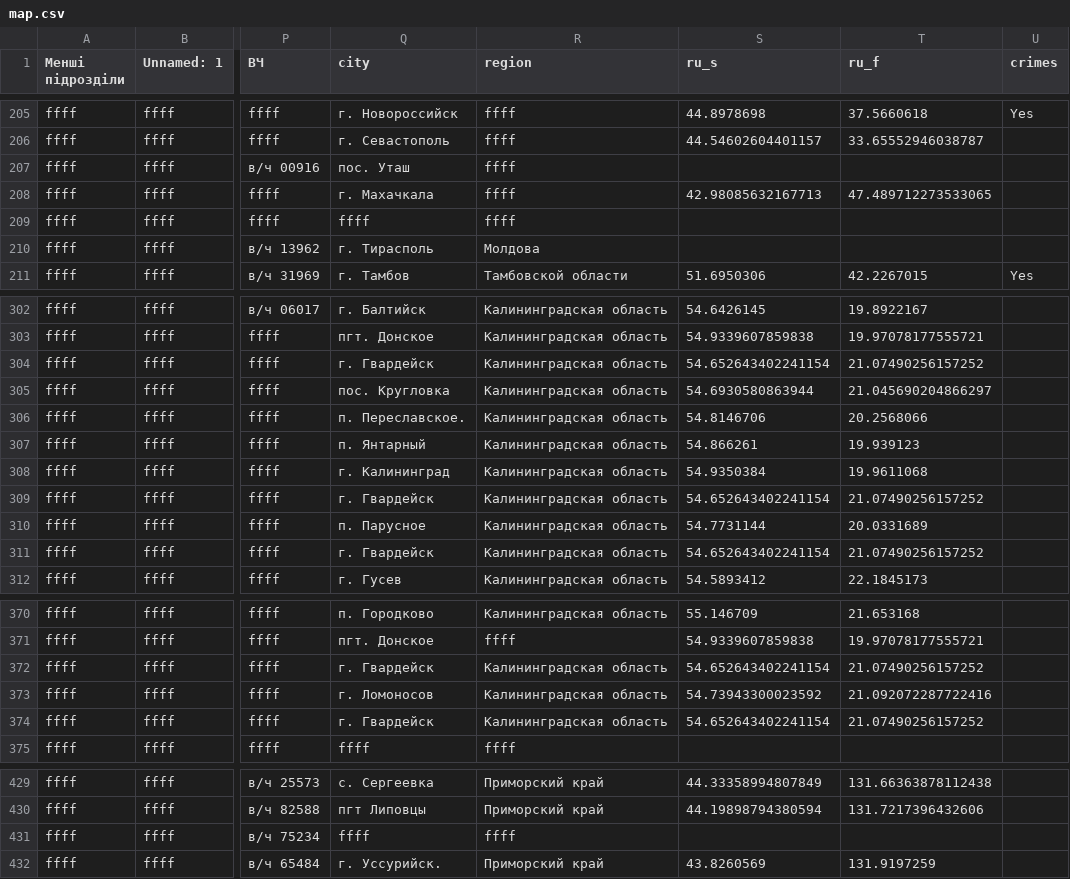
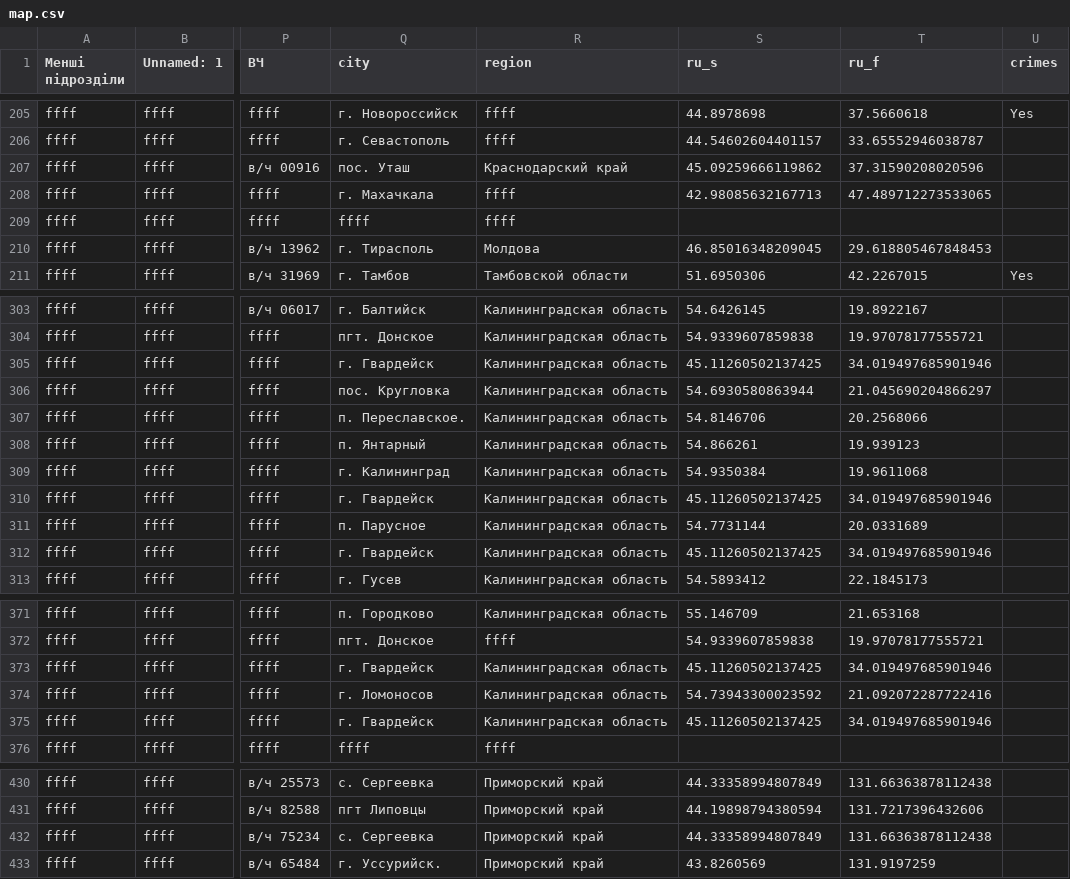
Before and after one commit to HubashovD/project_russian_war_structure, a CSV file: map.csv, drawn as a sheet; only a part is shown, gaps mark what is left out; addresses are those after the commit; the diff covers the shown part only; the diff names each change by its address in the sheet, - before the commit and + after, or states it on an @@ line.

```diff
--- a/map.csv
+++ b/map.csv
-R207 (region): ffff
+R207 (region): Краснодарский край
-S207 (ru_s): (empty)
+S207 (ru_s): 45.09259666119862
-T207 (ru_f): (empty)
+T207 (ru_f): 37.31590208020596
-S210 (ru_s): (empty)
+S210 (ru_s): 46.85016348209045
-T210 (ru_f): (empty)
+T210 (ru_f): 29.618805467848453
-S305 (ru_s): 54.652643402241154
+S305 (ru_s): 45.11260502137425
-T305 (ru_f): 21.07490256157252
+T305 (ru_f): 34.019497685901946
-S310 (ru_s): 54.652643402241154
+S310 (ru_s): 45.11260502137425
-T310 (ru_f): 21.07490256157252
+T310 (ru_f): 34.019497685901946
-S312 (ru_s): 54.652643402241154
+S312 (ru_s): 45.11260502137425
-T312 (ru_f): 21.07490256157252
+T312 (ru_f): 34.019497685901946
-S373 (ru_s): 54.652643402241154
+S373 (ru_s): 45.11260502137425
-T373 (ru_f): 21.07490256157252
+T373 (ru_f): 34.019497685901946
-S375 (ru_s): 54.652643402241154
+S375 (ru_s): 45.11260502137425
-T375 (ru_f): 21.07490256157252
+T375 (ru_f): 34.019497685901946
-Q432 (city): ffff
+Q432 (city): с. Сергеевка
-R432 (region): ffff
+R432 (region): Приморский край
-S432 (ru_s): (empty)
+S432 (ru_s): 44.33358994807849
-T432 (ru_f): (empty)
+T432 (ru_f): 131.66363878112438
```
Also changed, not shown: 1 added row, 1 removed row and 79 edited cells elsewhere in this file.
